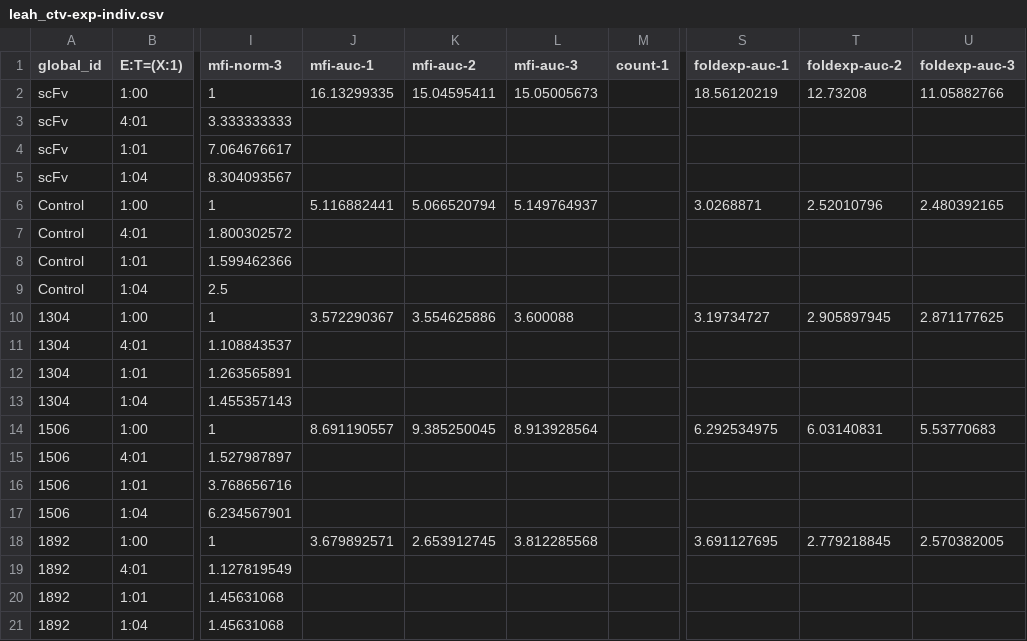
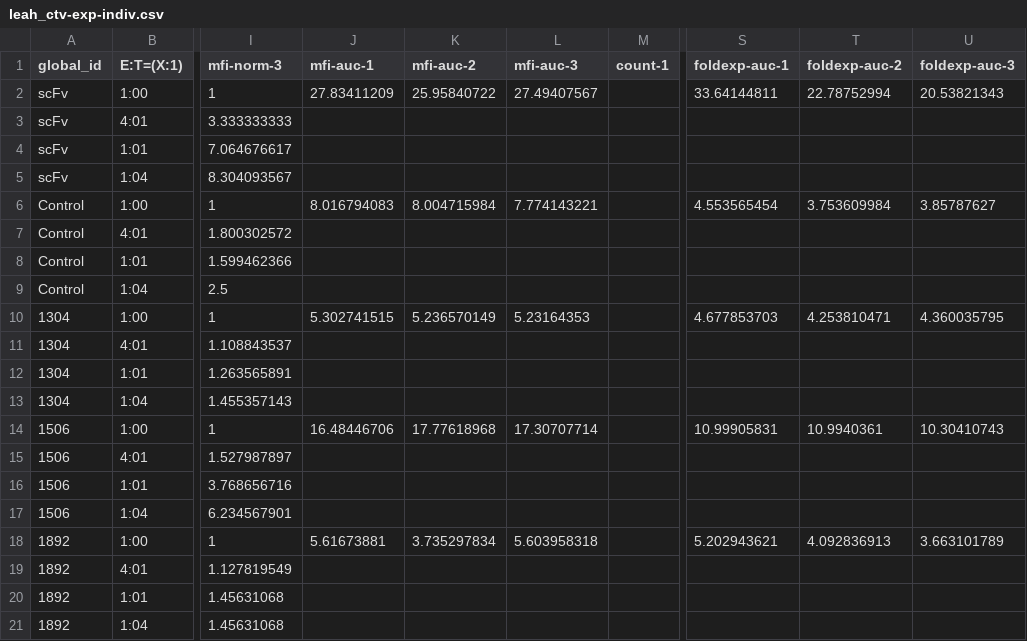
Before and after one commit to kosonocky/bits-to-binders, a CSV file: data/good/leah_indiv_data/leah_ctv-exp-indiv.csv, drawn as a sheet; only a part is shown, gaps mark what is left out; the diff covers the shown part only; the diff names each change by its address in the sheet, - before the commit and + after, or states it on an @@ line.

```diff
--- a/data/good/leah_indiv_data/leah_ctv-exp-indiv.csv
+++ b/data/good/leah_indiv_data/leah_ctv-exp-indiv.csv
-J2 (mfi-auc-1): 16.13299335
+J2 (mfi-auc-1): 27.83411209
-K2 (mfi-auc-2): 15.04595411
+K2 (mfi-auc-2): 25.95840722
-L2 (mfi-auc-3): 15.05005673
+L2 (mfi-auc-3): 27.49407567
-S2 (foldexp-auc-1): 18.56120219
+S2 (foldexp-auc-1): 33.64144811
-T2 (foldexp-auc-2): 12.73208
+T2 (foldexp-auc-2): 22.78752994
-U2 (foldexp-auc-3): 11.05882766
+U2 (foldexp-auc-3): 20.53821343
-J6 (mfi-auc-1): 5.116882441
+J6 (mfi-auc-1): 8.016794083
-K6 (mfi-auc-2): 5.066520794
+K6 (mfi-auc-2): 8.004715984
-L6 (mfi-auc-3): 5.149764937
+L6 (mfi-auc-3): 7.774143221
-S6 (foldexp-auc-1): 3.0268871
+S6 (foldexp-auc-1): 4.553565454
-T6 (foldexp-auc-2): 2.52010796
+T6 (foldexp-auc-2): 3.753609984
-U6 (foldexp-auc-3): 2.480392165
+U6 (foldexp-auc-3): 3.85787627
-J10 (mfi-auc-1): 3.572290367
+J10 (mfi-auc-1): 5.302741515
-K10 (mfi-auc-2): 3.554625886
+K10 (mfi-auc-2): 5.236570149
-L10 (mfi-auc-3): 3.600088
+L10 (mfi-auc-3): 5.23164353
-S10 (foldexp-auc-1): 3.19734727
+S10 (foldexp-auc-1): 4.677853703
-T10 (foldexp-auc-2): 2.905897945
+T10 (foldexp-auc-2): 4.253810471
-U10 (foldexp-auc-3): 2.871177625
+U10 (foldexp-auc-3): 4.360035795
-J14 (mfi-auc-1): 8.691190557
+J14 (mfi-auc-1): 16.48446706
-K14 (mfi-auc-2): 9.385250045
+K14 (mfi-auc-2): 17.77618968
-L14 (mfi-auc-3): 8.913928564
+L14 (mfi-auc-3): 17.30707714
-S14 (foldexp-auc-1): 6.292534975
+S14 (foldexp-auc-1): 10.99905831
-T14 (foldexp-auc-2): 6.03140831
+T14 (foldexp-auc-2): 10.9940361
-U14 (foldexp-auc-3): 5.53770683
+U14 (foldexp-auc-3): 10.30410743
-J18 (mfi-auc-1): 3.679892571
+J18 (mfi-auc-1): 5.61673881
-K18 (mfi-auc-2): 2.653912745
+K18 (mfi-auc-2): 3.735297834
-L18 (mfi-auc-3): 3.812285568
+L18 (mfi-auc-3): 5.603958318
-S18 (foldexp-auc-1): 3.691127695
+S18 (foldexp-auc-1): 5.202943621
-T18 (foldexp-auc-2): 2.779218845
+T18 (foldexp-auc-2): 4.092836913
-U18 (foldexp-auc-3): 2.570382005
+U18 (foldexp-auc-3): 3.663101789
```
Also changed, not shown: 42 edited cells elsewhere in this file, data/good/leah_indiv_data/leah_ctv-exp-agg.csv, 7 other files.
